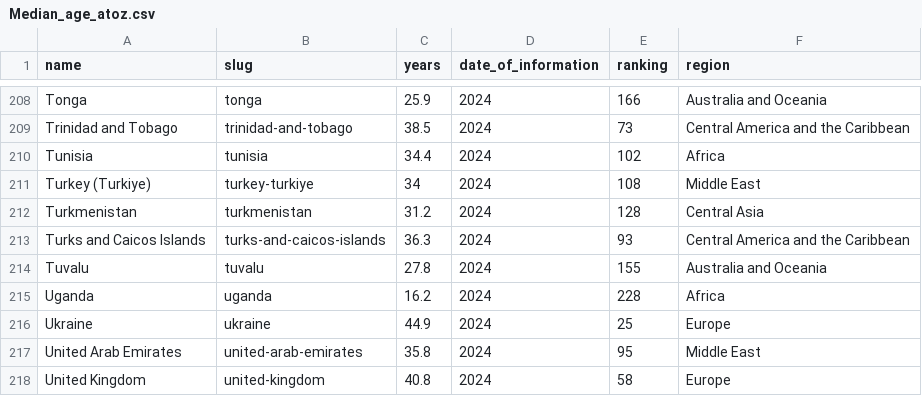
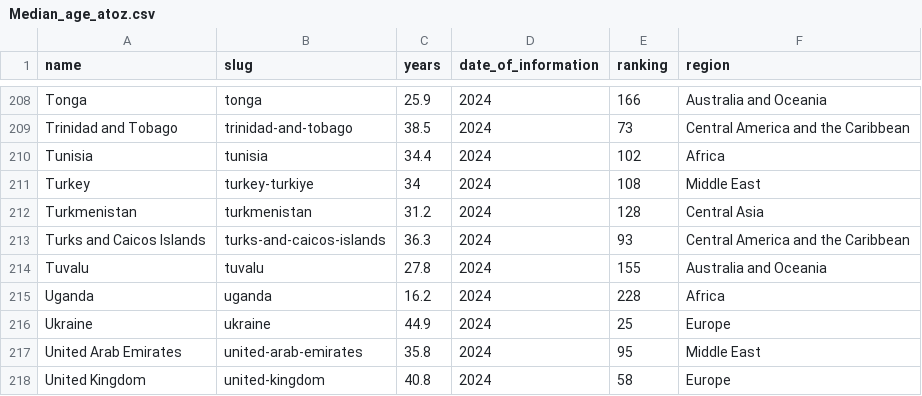
Before and after one commit to PurpleSunsetGames/data_comp, a CSV file: Median_age_atoz.csv, drawn as a sheet; only a part is shown, gaps mark what is left out.

```diff
--- a/Median_age_atoz.csv
+++ b/Median_age_atoz.csv
@@ -210,3 +210,3 @@ Trinidad and Tobago,trinidad-and-tobago,38.5,2024,73,Central America and the Car
 Tunisia,tunisia,34.4,2024,102,Africa
-Turkey (Turkiye),turkey-turkiye,34,2024,108,Middle East
+Turkey,turkey-turkiye,34,2024,108,Middle East
 Turkmenistan,turkmenistan,31.2,2024,128,Central Asia
```
Also changed, not shown: 1 other file.
